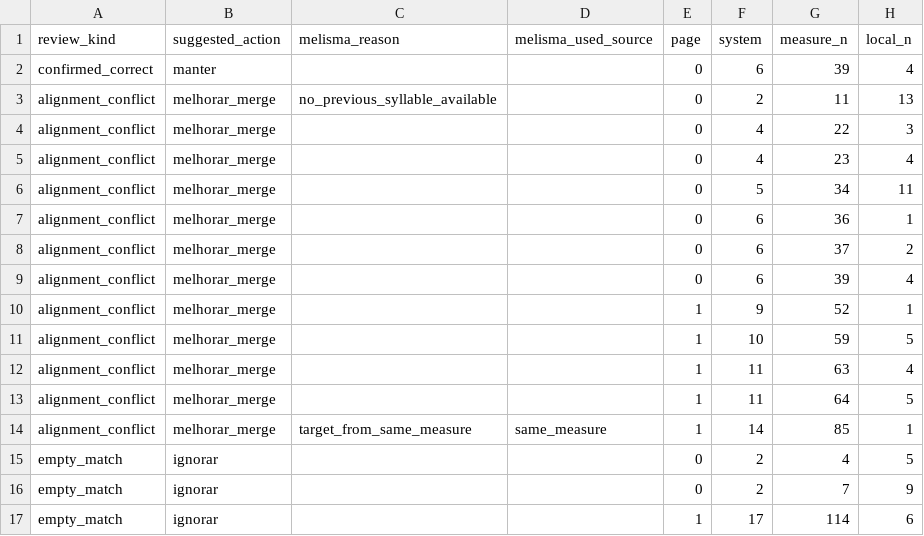
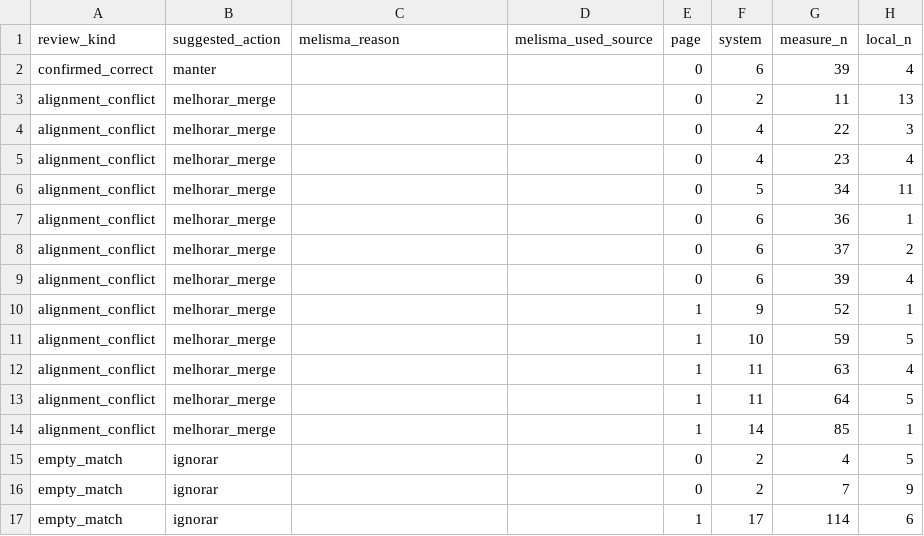
Before and after one commit to cobradeca-a11y/instrumentistas_tools, a CSV file: calibration/review_ainda-uma-vez.csv, drawn as a sheet; only a part is shown; the diff names each change by its address in the sheet, - before the commit and + after, or states it on an @@ line.

Commit message:
Estabiliza pipeline base e fluxo de calibração

```diff
--- a/calibration/review_ainda-uma-vez.csv
+++ b/calibration/review_ainda-uma-vez.csv
-C3 (melisma_reason): no_previous_syllable_available
+C3 (melisma_reason): (empty)
-C14 (melisma_reason): target_from_same_measure
+C14 (melisma_reason): (empty)
-D14 (melisma_used_source): same_measure
+D14 (melisma_used_source): (empty)
```
Also changed, not shown: 12 other files.
